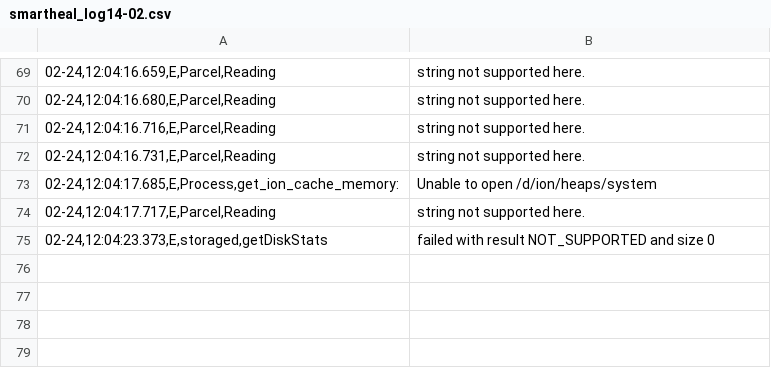
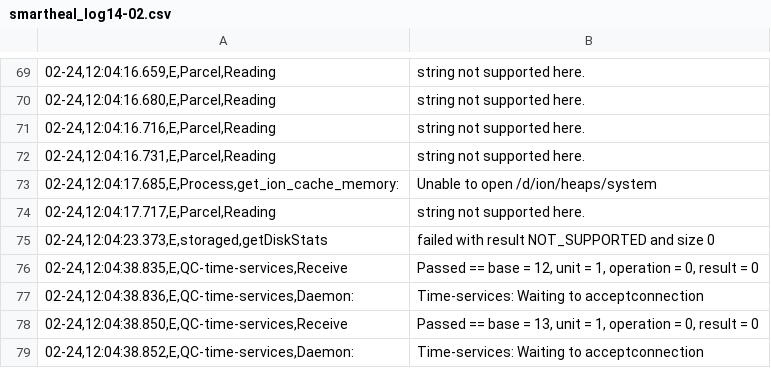
Before and after one commit to sumitmalik39/sumit, a CSV file: smartheal_log14-02.csv, drawn as a sheet; only a part is shown, gaps mark what is left out; the diff names each change by its address in the sheet, - before the commit and + after, or states it on an @@ line.

Commit message:
smartheal_log.csv

```diff
--- a/smartheal_log14-02.csv
+++ b/smartheal_log14-02.csv
+row 76: 02-24,12:04:38.835,E,QC-time-services,Receive | Passed == base = 12, unit = 1, operation = 0, result = 0
+row 77: 02-24,12:04:38.836,E,QC-time-services,Daemon: | Time-services: Waiting to acceptconnection
+row 78: 02-24,12:04:38.850,E,QC-time-services,Receive | Passed == base = 13, unit = 1, operation = 0, result = 0
+row 79: 02-24,12:04:38.852,E,QC-time-services,Daemon: | Time-services: Waiting to acceptconnection
```
